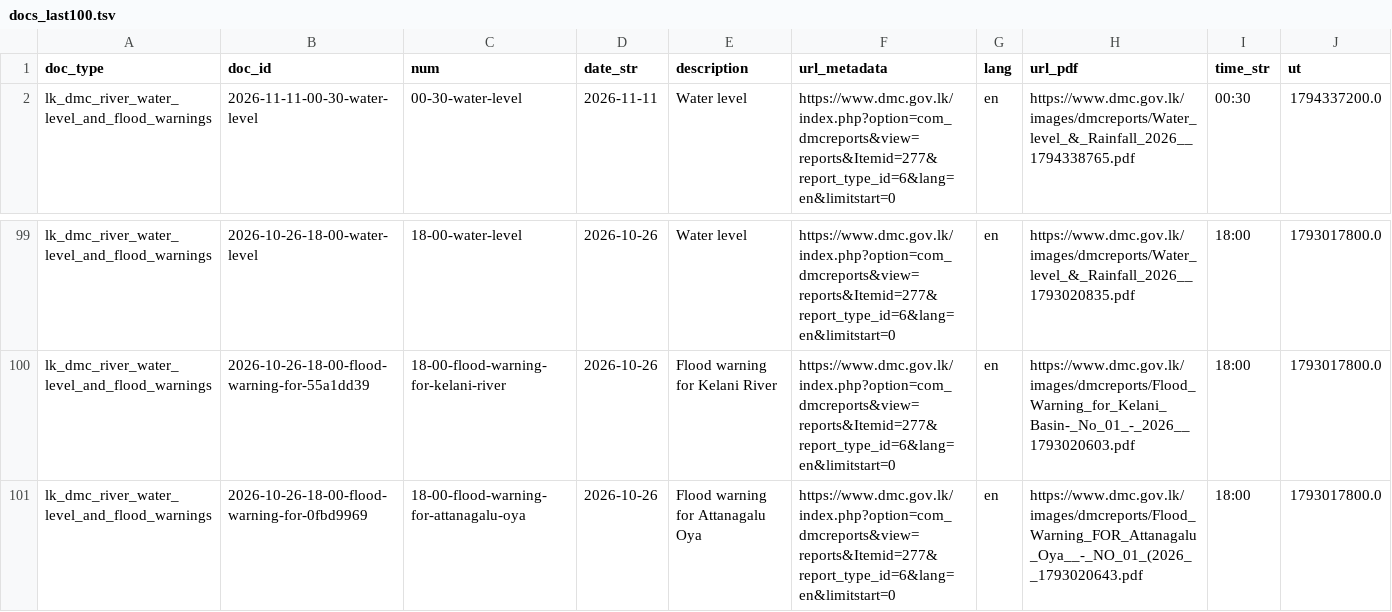
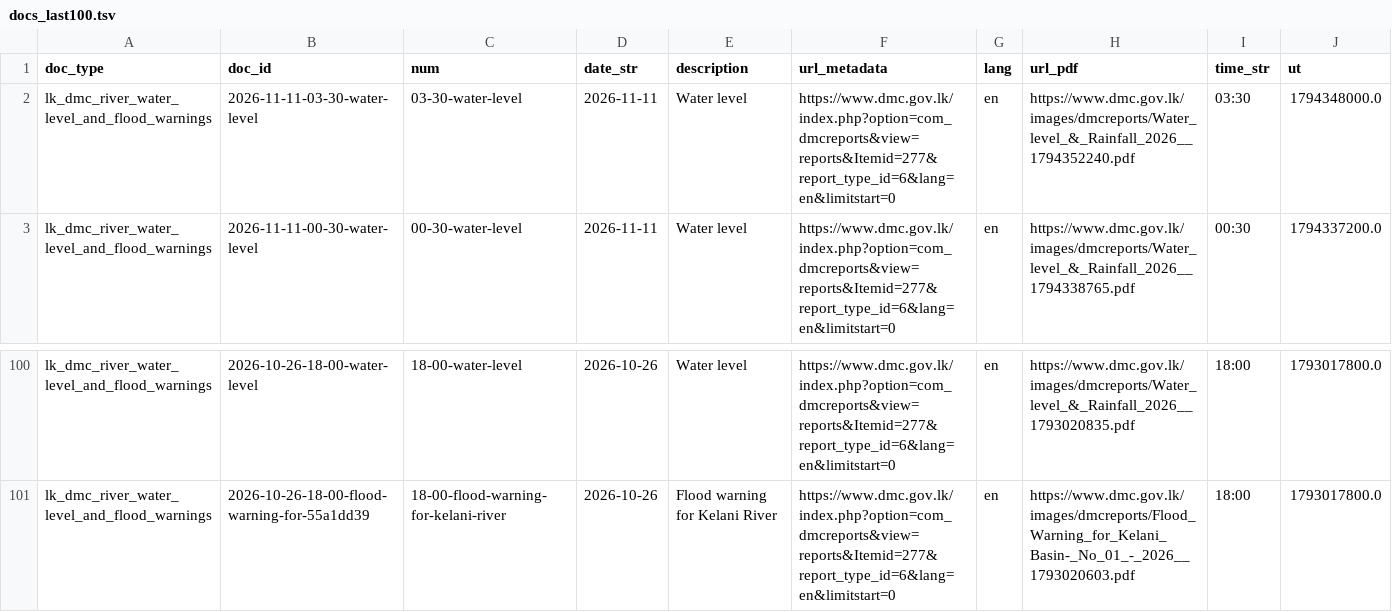
Before and after one commit to nuuuwan/lk_dmc_vis, a TSV file: data/docs_last100.tsv, drawn as a sheet; only a part is shown, gaps mark what is left out; removed rows and columns are numbered as before the commit, all else as after; the diff names each change by its address in the sheet, - before the commit and + after, or states it on an @@ line.

```diff
--- a/data/docs_last100.tsv
+++ b/data/docs_last100.tsv
+row 2: lk_dmc_river_water_level_and_flood_warnings | 2026-11-11-03-30-water-level | 03-30-water-level | 2026-11-11 | Water level | https://www.dmc.gov.lk/index.php?option=com_dmcreports&view=reports&Itemid=277&report_type_id=6&lang=en&limitstart=0 | en | https://www.dmc.gov.lk/images/dmcreports/Water_level_&_Rainfall_2026__1794352240.pdf | 03:30 | 1794348000.0
-row 101: lk_dmc_river_water_level_and_flood_warnings | 2026-10-26-18-00-flood-warning-for-0fbd9969 | 18-00-flood-warning-for-attanagalu-oya | 2026-10-26 | Flood warning for Attanagalu Oya | https://www.dmc.gov.lk/index.php?option=com_dmcreports&view=reports&Itemid=277&report_type_id=6&lang=en&limitstart=0 | en | https://www.dmc.gov.lk/images/dmcreports/Flood_Warning_FOR_Attanagalu_Oya__-_NO_01_(2026__1793020643.pdf | 18:00 | 1793017800.0
```
Also changed, not shown: 43 other files.
